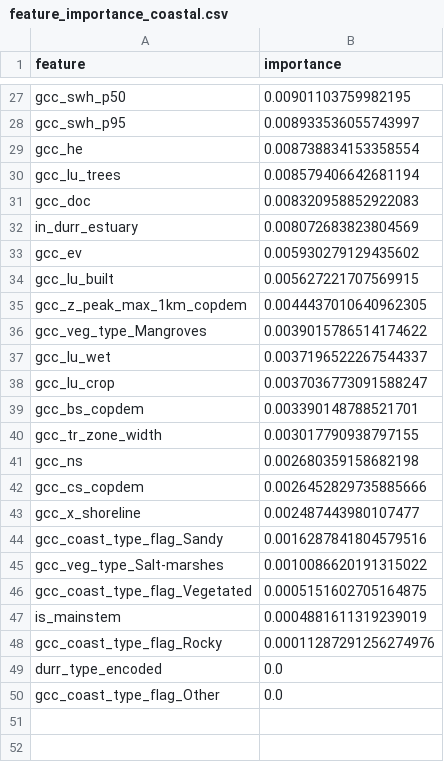
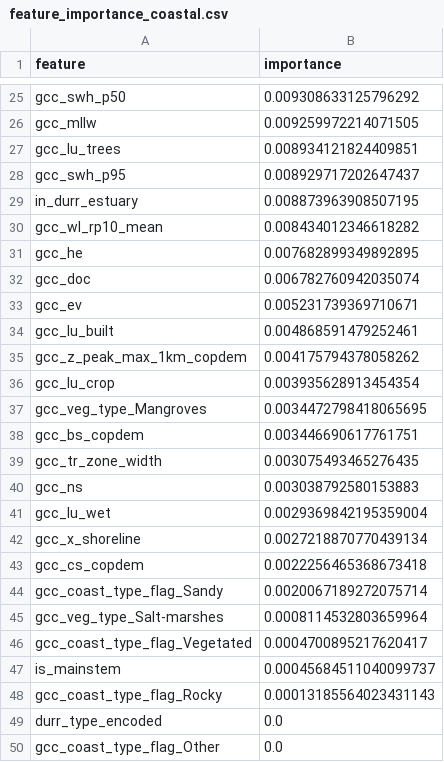
Before and after one commit to NguyenTruongAnLab/estuary-type-map, a CSV file: data/processed/ml_models/feature_importance_coastal.csv, drawn as a sheet; only a part is shown, gaps mark what is left out; removed rows and columns are numbered as before the commit, all else as after; the diff covers the shown part only; the diff names each change by its address in the sheet, - before the commit and + after, or states it on an @@ line.

```diff
--- a/data/processed/ml_models/feature_importance_coastal.csv
+++ b/data/processed/ml_models/feature_importance_coastal.csv
-B25 (importance): 0.00901103759982195
+B25 (importance): 0.009308633125796292
+row 26: gcc_mllw | 0.009259972214071505
+row 27: gcc_lu_trees | 0.008934121824409851
-B28 (importance): 0.008933536055743997
+B28 (importance): 0.008929717202647437
+row 29: in_durr_estuary | 0.008873963908507195
+row 30: gcc_wl_rp10_mean | 0.008434012346618282
-B31 (importance): 0.008738834153358554
+B31 (importance): 0.007682899349892895
-row 30: gcc_lu_trees | 0.008579406642681194
-B32 (importance): 0.008320958852922083
+B32 (importance): 0.006782760942035074
-row 32: in_durr_estuary | 0.008072683823804569
-B33 (importance): 0.005930279129435602
+B33 (importance): 0.005231739369710671
-B34 (importance): 0.005627221707569915
+B34 (importance): 0.004868591479252461
-B35 (importance): 0.0044437010640962305
+B35 (importance): 0.004175794378058262
-row 36: gcc_veg_type_Mangroves | 0.0039015786514174622
-row 37: gcc_lu_wet | 0.0037196522267544337
-B36 (importance): 0.0037036773091588247
+B36 (importance): 0.003935628913454354
+row 37: gcc_veg_type_Mangroves | 0.0034472798418065695
-B38 (importance): 0.003390148788521701
+B38 (importance): 0.003446690617761751
-B39 (importance): 0.003017790938797155
+B39 (importance): 0.003075493465276435
-B40 (importance): 0.002680359158682198
+B40 (importance): 0.003038792580153883
-row 42: gcc_cs_copdem | 0.0026452829735885666
+row 41: gcc_lu_wet | 0.0029369842195359004
-B42 (importance): 0.002487443980107477
+B42 (importance): 0.0027218870770439134
+row 43: gcc_cs_copdem | 0.0022256465368673418
-B44 (importance): 0.0016287841804579516
+B44 (importance): 0.0020067189272075714
-B45 (importance): 0.0010086620191315022
+B45 (importance): 0.0008114532803659964
-B46 (importance): 0.0005151602705164875
+B46 (importance): 0.0004700895217620417
-B47 (importance): 0.0004881611319239019
+B47 (importance): 0.00045684511040099737
-B48 (importance): 0.00011287291256274976
+B48 (importance): 0.00013185564023431143
```
Also changed, not shown: 7 added rows, 9 removed rows and 16 edited cells elsewhere in this file, data/processed/ml_models/feature_importance_inland.csv, 22 other files.
